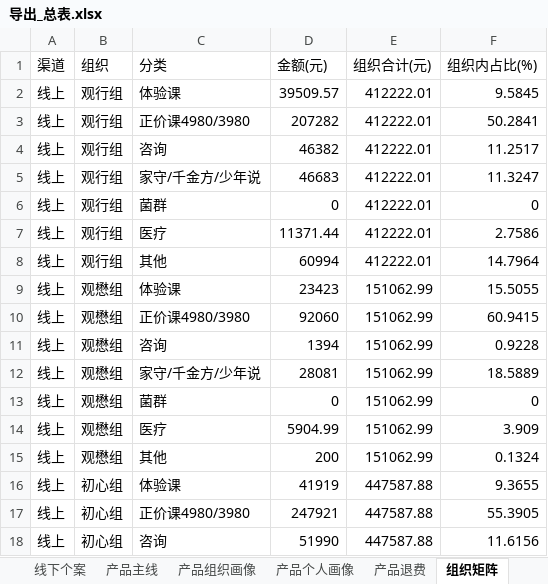
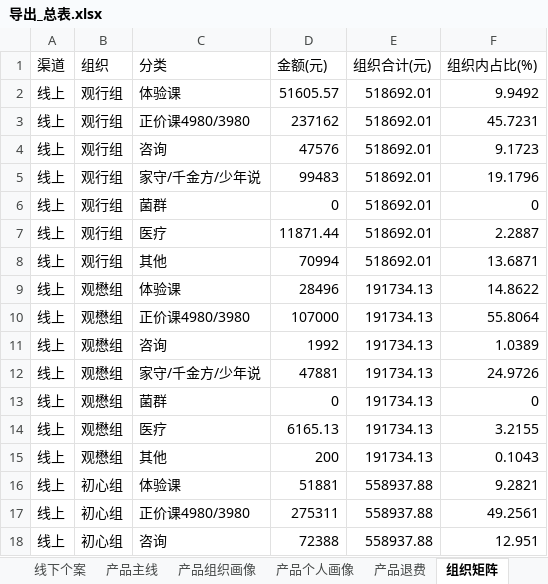
Before and after one commit to fannyqian/my-dashbord-for-guanxin, an Excel workbook: 导出_总表.xlsx, sheet 组织矩阵, drawn as a sheet; only a part is shown; values as stored, in another font and other column widths than the file's, no borders; the diff covers the shown part only; the diff names each change by its address in the sheet, - before the commit and + after, or states it on an @@ line.

```diff
--- a/导出_总表.xlsx (sheet 组织矩阵)
+++ b/导出_总表.xlsx (sheet 组织矩阵)
-D2 (金额(元)): 39509.57
+D2 (金额(元)): 51605.57
-E2:E8 (组织合计(元)): 412222.01
+E2:E8 (组织合计(元)): 518692.01
-F2 (组织内占比(%)): 9.5845
+F2 (组织内占比(%)): 9.9492
-D3 (金额(元)): 207282
+D3 (金额(元)): 237162
-F3 (组织内占比(%)): 50.2841
+F3 (组织内占比(%)): 45.7231
-D4 (金额(元)): 46382
+D4 (金额(元)): 47576
-F4 (组织内占比(%)): 11.2517
+F4 (组织内占比(%)): 9.1723
-D5 (金额(元)): 46683
+D5 (金额(元)): 99483
-F5 (组织内占比(%)): 11.3247
+F5 (组织内占比(%)): 19.1796
-D7 (金额(元)): 11371.44
+D7 (金额(元)): 11871.44
-F7 (组织内占比(%)): 2.7586
+F7 (组织内占比(%)): 2.2887
-D8 (金额(元)): 60994
+D8 (金额(元)): 70994
-F8 (组织内占比(%)): 14.7964
+F8 (组织内占比(%)): 13.6871
-D9 (金额(元)): 23423
+D9 (金额(元)): 28496
-E9:E15 (组织合计(元)): 151062.99
+E9:E15 (组织合计(元)): 191734.13
-F9 (组织内占比(%)): 15.5055
+F9 (组织内占比(%)): 14.8622
-D10 (金额(元)): 92060
+D10 (金额(元)): 107000
-F10 (组织内占比(%)): 60.9415
+F10 (组织内占比(%)): 55.8064
-D11 (金额(元)): 1394
+D11 (金额(元)): 1992
-F11 (组织内占比(%)): 0.9228
+F11 (组织内占比(%)): 1.0389
-D12 (金额(元)): 28081
+D12 (金额(元)): 47881
-F12 (组织内占比(%)): 18.5889
+F12 (组织内占比(%)): 24.9726
-D14 (金额(元)): 5904.99
+D14 (金额(元)): 6165.13
-F14 (组织内占比(%)): 3.909
+F14 (组织内占比(%)): 3.2155
-F15 (组织内占比(%)): 0.1324
+F15 (组织内占比(%)): 0.1043
-D16 (金额(元)): 41919
+D16 (金额(元)): 51881
-E16:E18 (组织合计(元)): 447587.88
+E16:E18 (组织合计(元)): 558937.88
-F16 (组织内占比(%)): 9.3655
+F16 (组织内占比(%)): 9.2821
-D17 (金额(元)): 247921
+D17 (金额(元)): 275311
-F17 (组织内占比(%)): 55.3905
+F17 (组织内占比(%)): 49.2561
-D18 (金额(元)): 51990
+D18 (金额(元)): 72388
-F18 (组织内占比(%)): 11.6156
+F18 (组织内占比(%)): 12.951
```
Also changed, not shown: 197 edited cells elsewhere in this sheet, sheet 组织产品明细, sheet 总表, sheet 线下个案, sheet 线上个人, sheet 产品主线, sheet 产品退费, 7 more sheets, 产品分析_导出.xlsx, 导出_总表_10月.xlsx, 6 other files.
